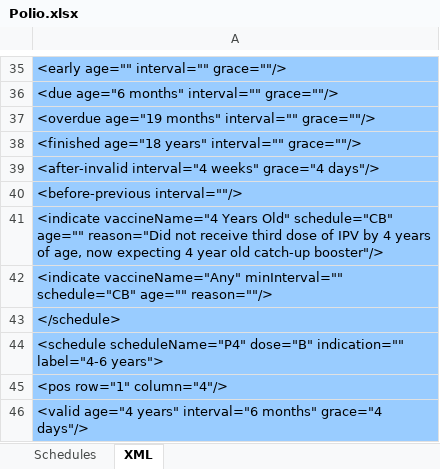
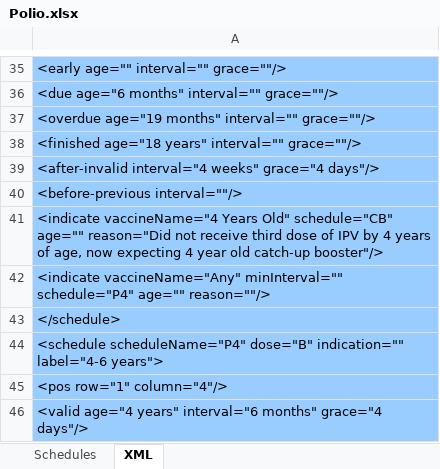
Before and after one commit to immregistries/LoneStarVaccineForecaster, an Excel workbook: schedules/Polio.xlsx, sheet XML, drawn as a sheet; only a part is shown, gaps mark what is left out; values as stored, in another font and other column widths than the file's, no borders; the diff names each change by its address in the sheet, - before the commit and + after, or states it on an @@ line.

```diff
--- a/schedules/Polio.xlsx (sheet XML)
+++ b/schedules/Polio.xlsx (sheet XML)
-A42: …vaccineName="Any" minInterval="" schedule="CB" age="" reason=""/>
+A42: …vaccineName="Any" minInterval="" schedule="P4" age="" reason=""/>
```
Also changed, not shown: sheet Schedules, schedules/Diphtheria.xlsx, schedules/HPV.xlsx, 14 other files.
